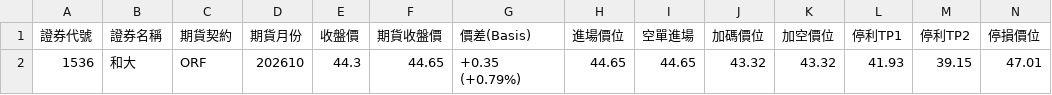
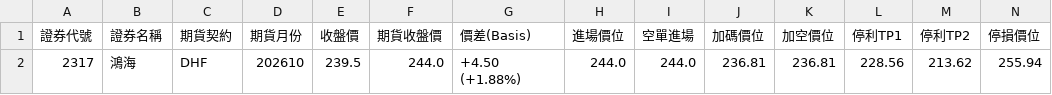
Before and after one commit to chihyuan913-glitch/tw-stock-strategy, a CSV file: strategies/03_short_momentum/result.csv, drawn as a sheet; only a part is shown; removed rows and columns are numbered as before the commit, all else as after; rows hold the shown columns only; the diff names each change by its address in the sheet, - before the commit and + after, or states it on an @@ line.

```diff
--- a/strategies/03_short_momentum/result.csv
+++ b/strategies/03_short_momentum/result.csv
-row 2: 1536 | 和大 | ORF | 202610 | 44.3 | 44.65 | +0.35 (+0.79%) | 44.65 | 44.65 | 43.32 | 43.32 | 41.93 | 39.15 | 47.01
+row 2: 2317 | 鴻海 | DHF | 202610 | 239.5 | 244.0 | +4.50 (+1.88%) | 244.0 | 244.0 | 236.81 | 236.81 | 228.56 | 213.62 | 255.94
```
Also changed, not shown: strategies/02_institutional_momentum/result.csv, strategies/04_cb_pricing_ambush/result.csv, 11 other files.
